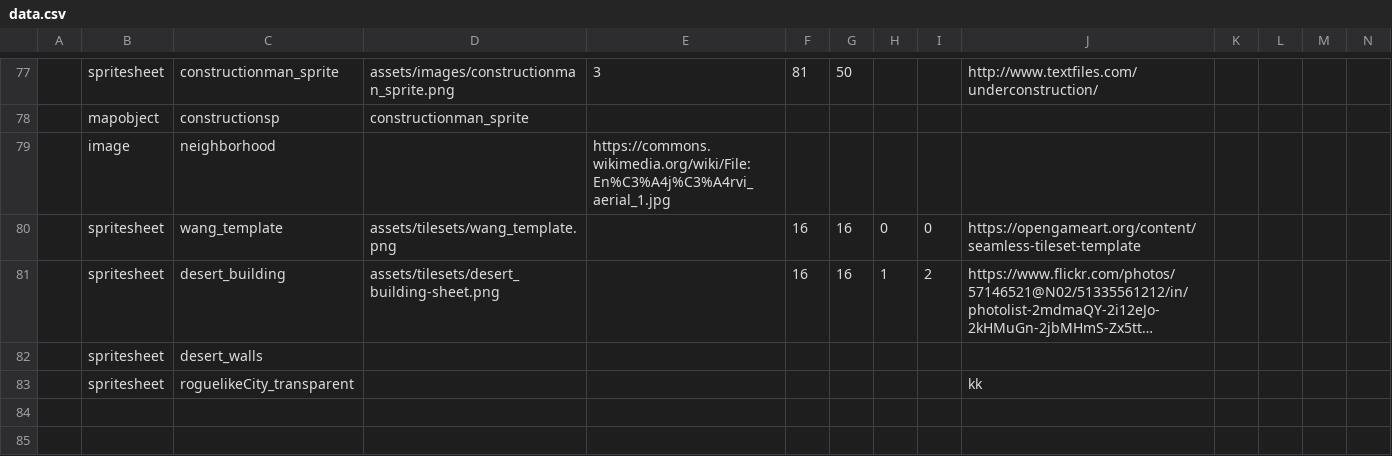
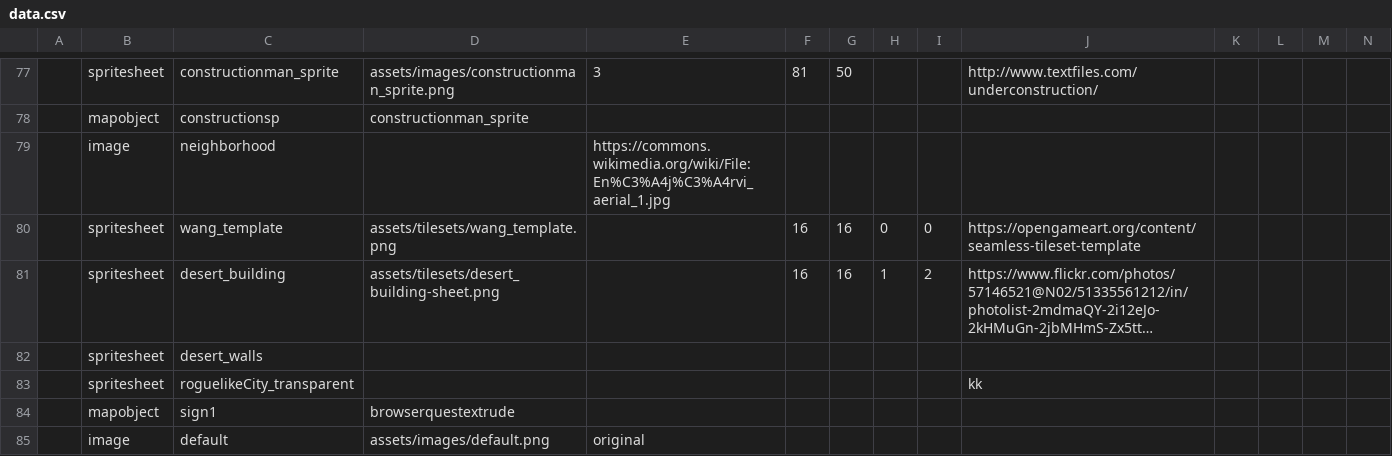
Before and after one commit to miker2049/joegame, a CSV file: assets/data.csv, drawn as a sheet; only a part is shown, gaps mark what is left out; long unchanged cells end in …; rows hold the shown columns only; the diff names each change by its address in the sheet, - before the commit and + after, or states it on an @@ line.

Commit message:
Assets

```diff
--- a/assets/data.csv
+++ b/assets/data.csv
+row 84:  | mapobject | sign1 | browserquestextrude
+row 85:  | image | default | assets/images/default.png | original
```
Also changed, not shown: 19 other files.
